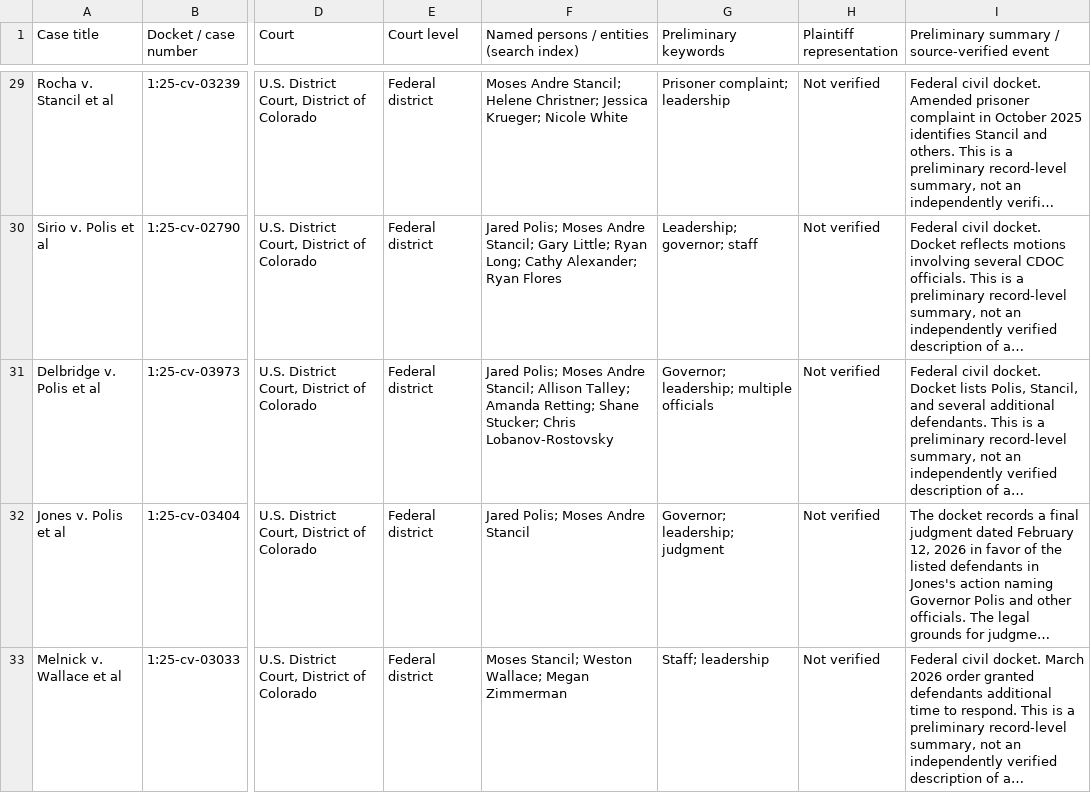
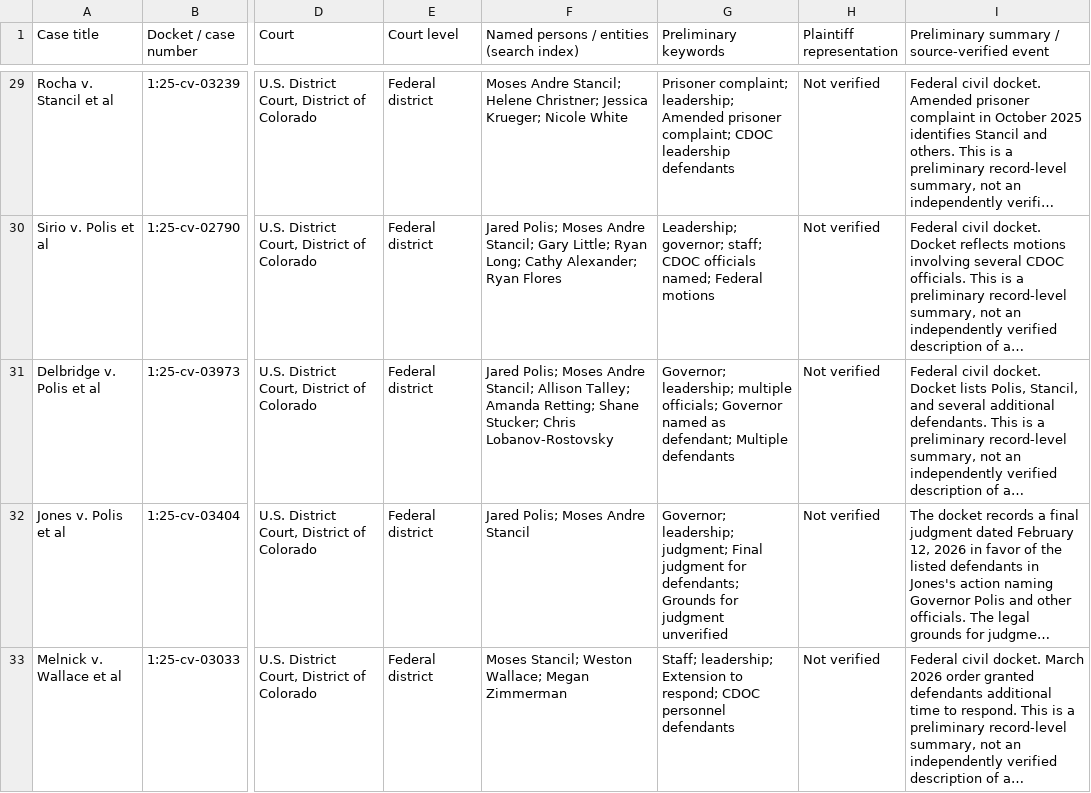
Before and after one commit to coresourcehub/coresourcehub.github.io, a CSV file: litigation/cases.csv, drawn as a sheet; only a part is shown, gaps mark what is left out; long unchanged cells end in …; the diff covers the shown part only; the diff names each change by its address in the sheet, - before the commit and + after, or states it on an @@ line.

Commit message:
Expand all 47 case keywords conservatively and enrich two source-verified allegation topics

```diff
--- a/litigation/cases.csv
+++ b/litigation/cases.csv
-G29 (Preliminary keywords): Prisoner complaint; leadership
+G29 (Preliminary keywords): Prisoner complaint; leadership; Amended prisoner complaint; CDOC leadership defendants
-G30 (Preliminary keywords): Leadership; governor; staff
+G30 (Preliminary keywords): Leadership; governor; staff; CDOC officials named; Federal motions
-G31 (Preliminary keywords): …leadership; multiple officials
+G31 (Preliminary keywords): …leadership; multiple officials; Governor named as defendant; Multiple defendants
-G32 (Preliminary keywords): Governor; leadership; judgment
+G32 (Preliminary keywords): Governor; leadership; judgment; Final judgment for defendants; Grounds for judgment unverified
-G33 (Preliminary keywords): Staff; leadership
+G33 (Preliminary keywords): Staff; leadership; Extension to respond; CDOC personnel defendants
```
Also changed, not shown: 47 edited cells elsewhere in this file.
